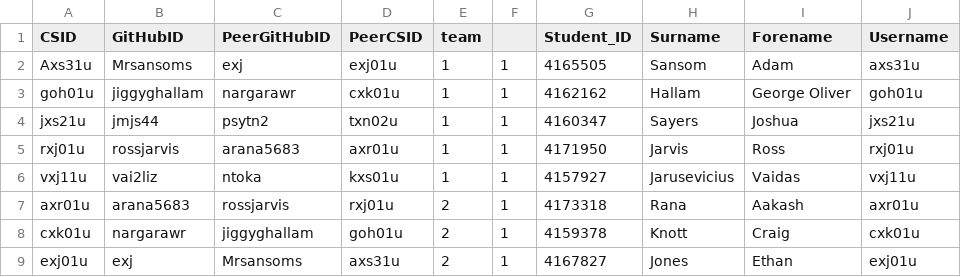
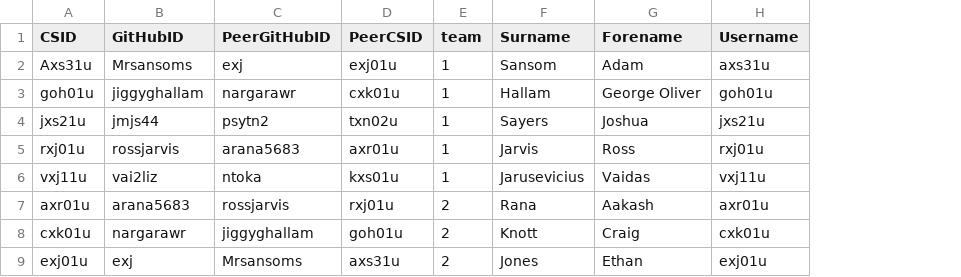
Before and after one commit to xxd03m/G53SQM-2013, a CSV file: GitHubTeams2013.csv, drawn as a sheet; only a part is shown; the diff names each change by its address in the sheet, - before the commit and + after, or states it on an @@ line.

Commit message:
update table structure for spreadsheet

```diff
--- a/GitHubTeams2013.csv
+++ b/GitHubTeams2013.csv
-column F, rows 2-9: all 1
-column G (Student_ID), rows 2-9: 4165505 | 4162162 | 4160347 | 4171950 | 4157927 | 4173318 | 4159378 | 4167827
```
